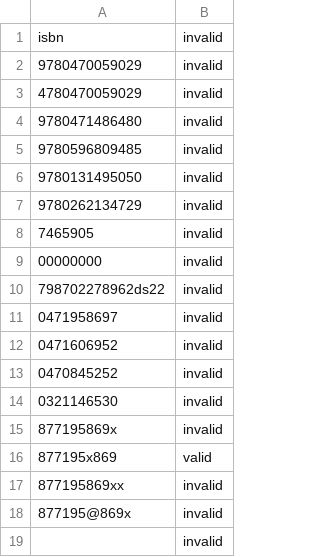
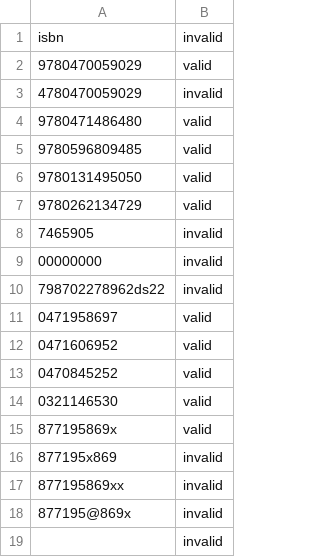
Before and after one commit to marv070/valid_isbn, a CSV file: isbn_output_test.csv, drawn as a sheet; the diff names each change by its address in the sheet, - before the commit and + after, or states it on an @@ line.

Commit message:
updated test are still passing

```diff
--- a/isbn_output_test.csv
+++ b/isbn_output_test.csv
-B2: invalid
+B2: valid
-B4:B7: invalid
+B4:B7: valid
-B11:B15: invalid
+B11:B15: valid
-B16: valid
+B16: invalid
```
Also changed, not shown: 2 other files.
